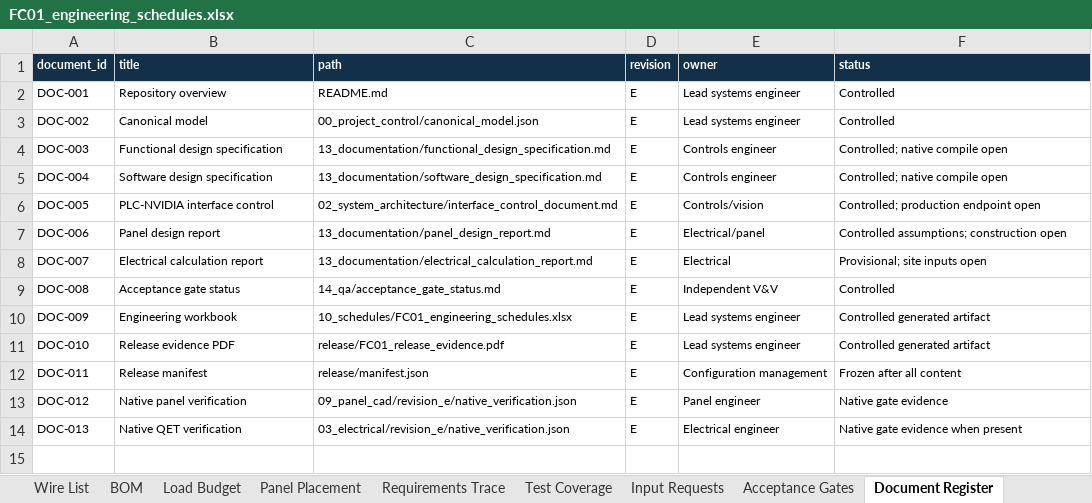
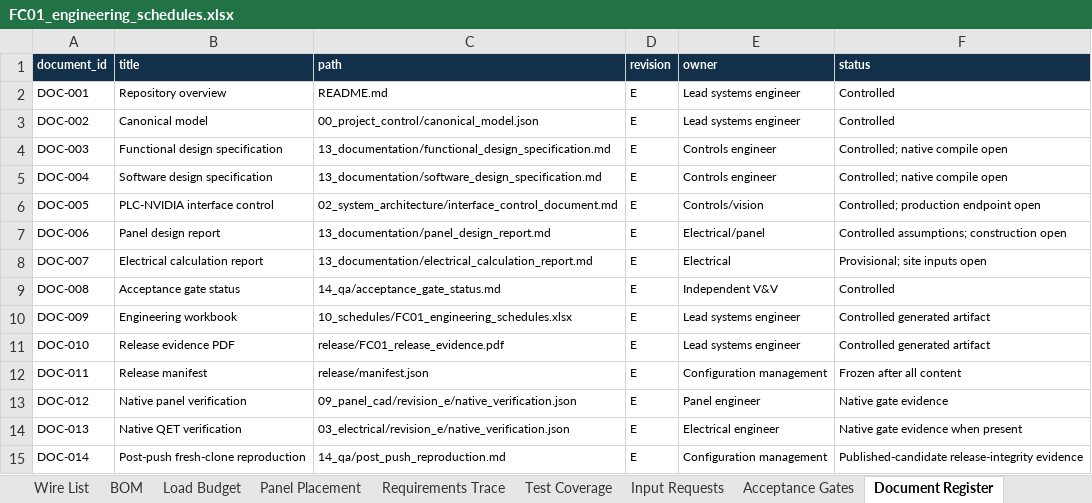
Before and after one commit to chad416/industry-grade-siemens-nvidia, an Excel workbook: 10_schedules/FC01_engineering_schedules.xlsx, sheet Document Register, drawn as a sheet; values as stored, in another font and other column widths than the file's, no borders; table styles not drawn; the diff names each change by its address in the sheet, - before the commit and + after, or states it on an @@ line.

Commit message:
docs: record Revision E clean-clone release evidence

```diff
--- a/10_schedules/FC01_engineering_schedules.xlsx (sheet Document Register)
+++ b/10_schedules/FC01_engineering_schedules.xlsx (sheet Document Register)
+row 15: DOC-014 | Post-push fresh-clone reproduction | 14_qa/post_push_reproduction.md | E | Configuration management | Published-candidate release-integrity evidence
```
Also changed, not shown: sheet Release Summary, sheet Acceptance Gates, 24 other files.
